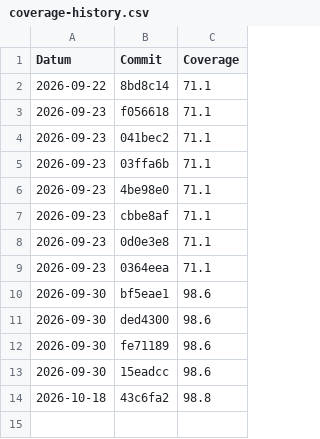
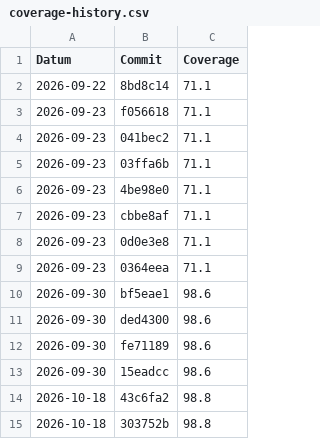
Before and after one commit to timeo2342/450-tictactest-mvk, a CSV file: coverage-history.csv, drawn as a sheet.

Commit message:
deploy: 303752b64484b8b3e850a0a119dc7cc43362451f

```diff
--- a/coverage-history.csv
+++ b/coverage-history.csv
@@ -14 +14,2 @@ Datum,Commit,Coverage
 2026-10-18,43c6fa2,98.8
+2026-10-18,303752b,98.8
```
